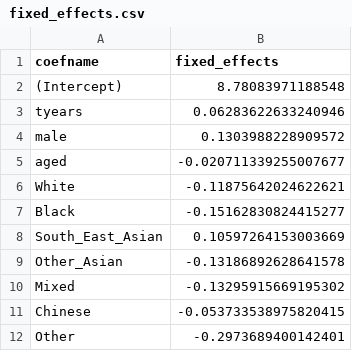
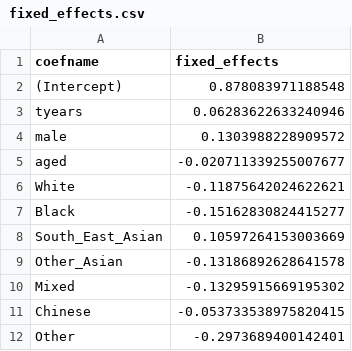
Before and after one commit to mcavallaro/JMApp, a CSV file: fixed_effects.csv, drawn as a sheet.

Commit message:
random hba1c

```diff
--- a/fixed_effects.csv
+++ b/fixed_effects.csv
@@ -1,3 +1,3 @@
 coefname,fixed_effects
-(Intercept),8.78083971188548
+(Intercept),0.878083971188548
 tyears,0.06283622633240946
```
